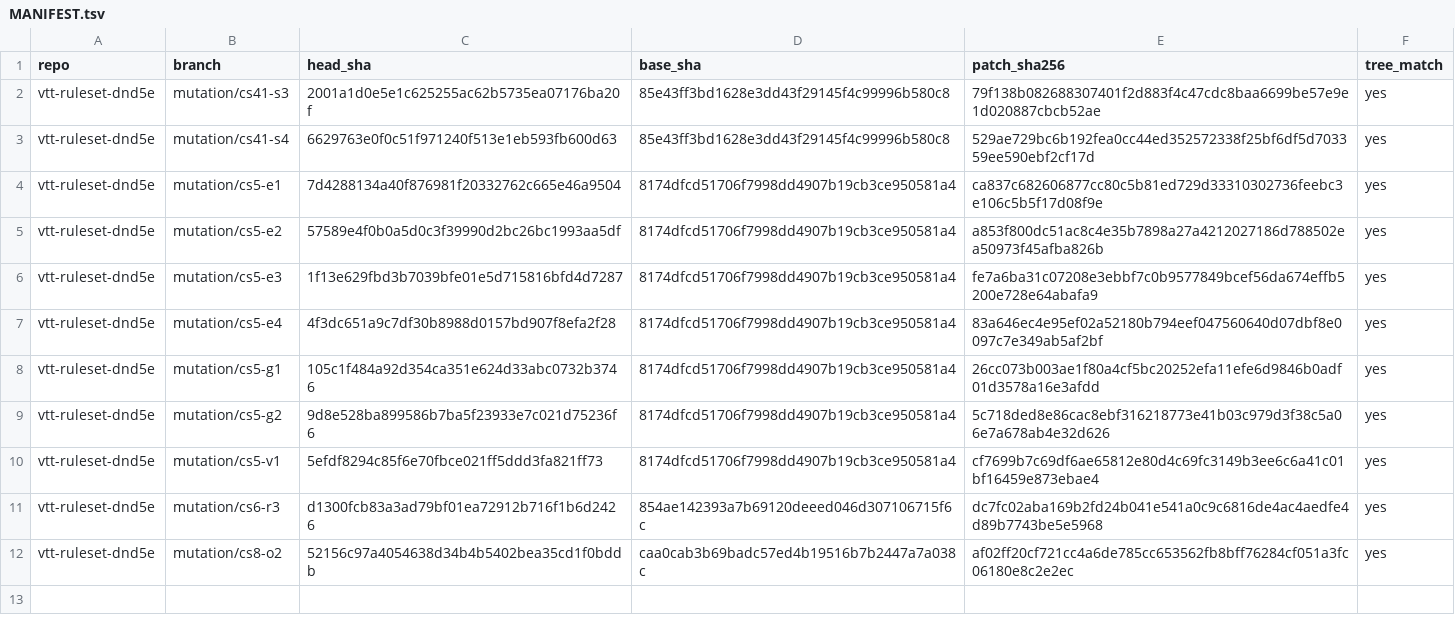
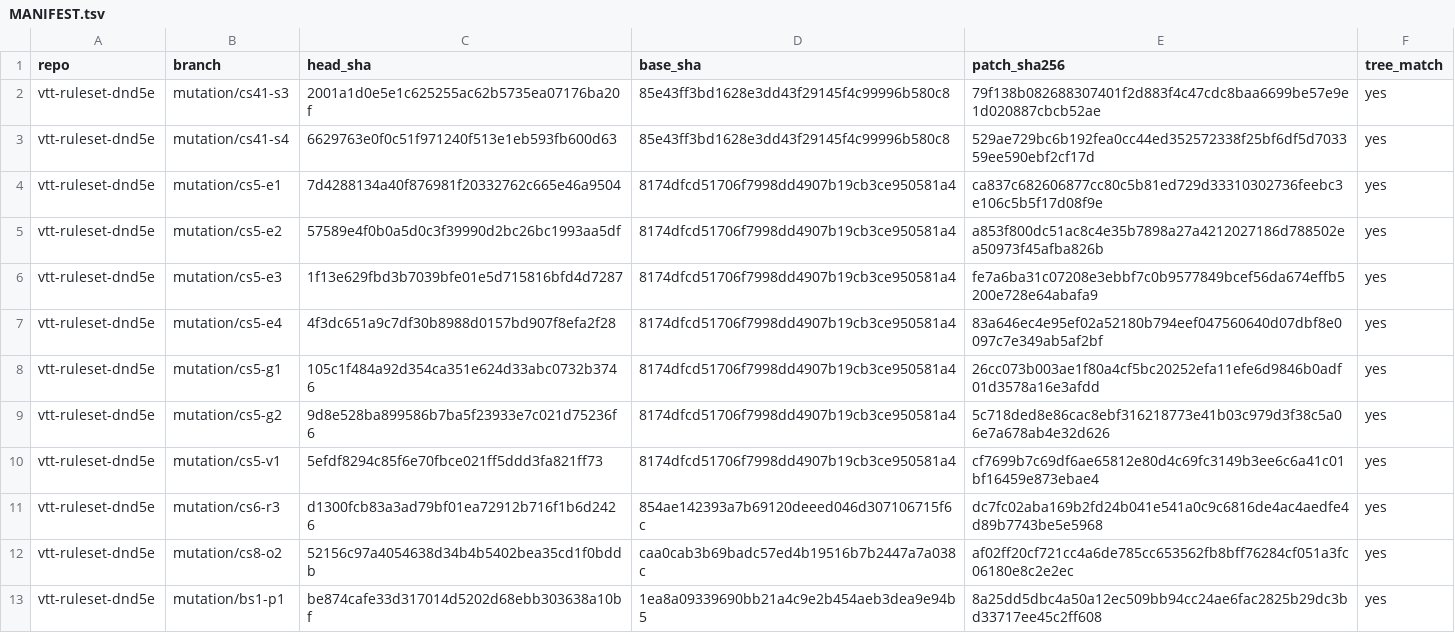
Before and after one commit to kevinburkeland/vtt-ruleset-dnd5e, a TSV file: mutations/MANIFEST.tsv, drawn as a sheet; the diff names each change by its address in the sheet, - before the commit and + after, or states it on an @@ line.

Commit message:
Mutation archive: bs1
Signed-off-by: Kevin Burkeland <kevin@burke.land>

```diff
--- a/mutations/MANIFEST.tsv
+++ b/mutations/MANIFEST.tsv
+row 13: vtt-ruleset-dnd5e | mutation/bs1-p1 | be874cafe33d317014d5202d68ebb303638a10bf | 1ea8a09339690bb21a4c9e2b454aeb3dea9e94b5 | 8a25dd5dbc4a50a12ec509bb94cc24ae6fac2825b29dc3bd33717ee45c2ff608 | yes
```
Also changed, not shown: 1 other file.
